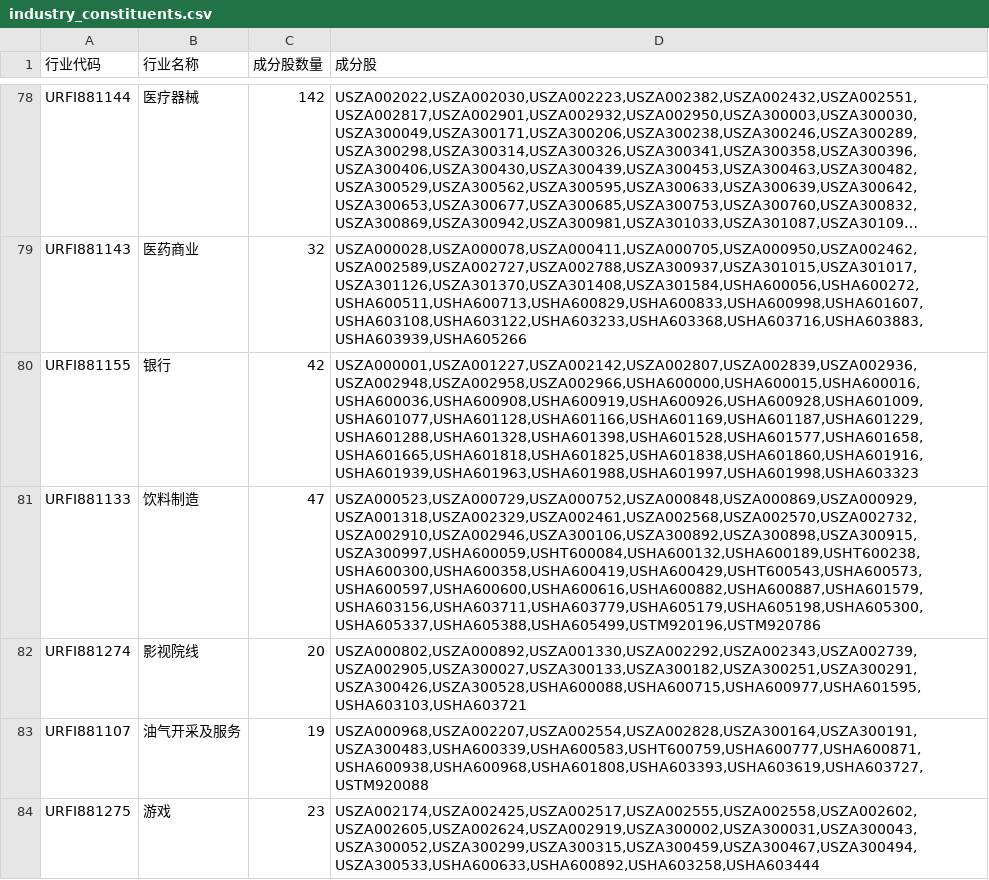
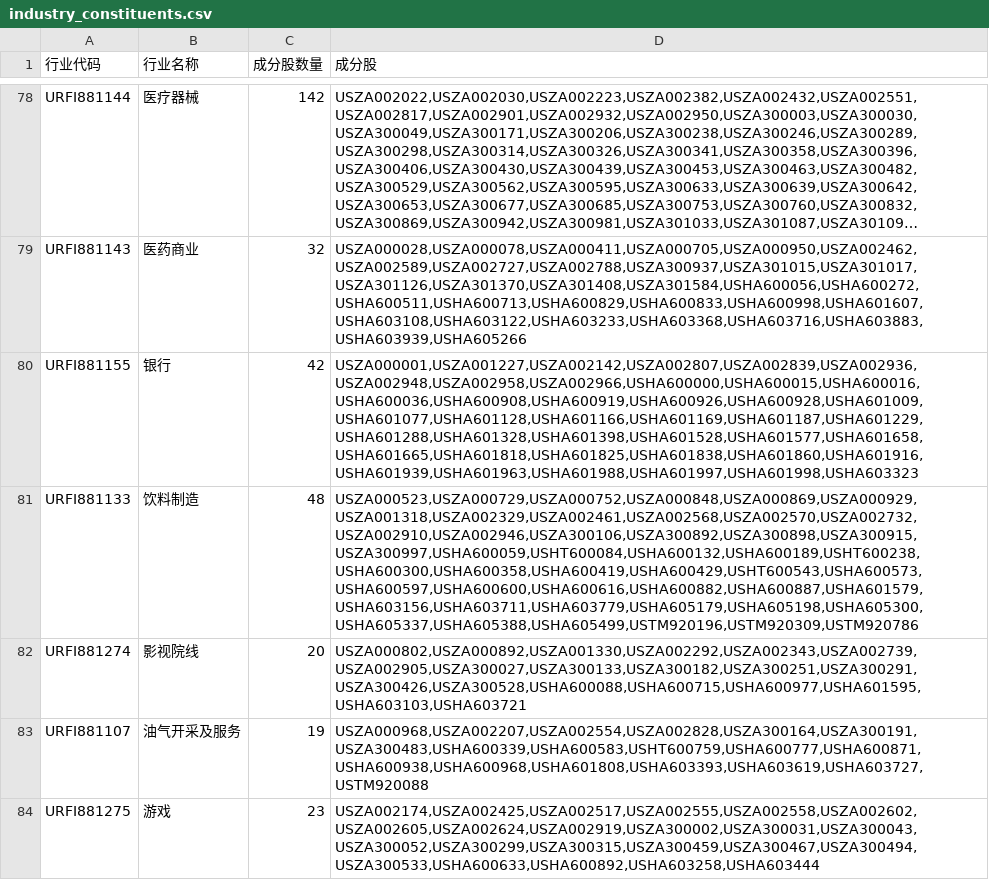
Before and after one commit to panghu11033/thsdk, a CSV file: data/industry_constituents.csv, drawn as a sheet; only a part is shown, gaps mark what is left out; long unchanged cells end in ….

```diff
--- a/data/industry_constituents.csv
+++ b/data/industry_constituents.csv
@@ -80,3 +80,3 @@ URFI881143,医药商业,32,"USZA000028,USZA000078,USZA000411,USZA000705,USZA0009
 URFI881155,银行,42,"USZA000001,USZA001227,USZA002142,USZA002807,USZA002839,USZA002936,USZA002948,USZA002958,USZA002966,USHA600000,USHA600015,USHA600016,USHA600036,USHA600908,USHA600919,USHA600926,USHA600928,USHA601009,USHA601077,USHA601128,USHA601166,USHA601169,USHA601187,USHA601229,USHA601288,USHA601328,USHA601398,USHA601528,USHA601577,USHA601658,USHA601665,USHA601818,USHA601825,USHA601838,USHA601860,USHA601916,USHA601939,USHA601963,USHA601988,USHA601997,USHA601998,USHA603323"
-URFI881133,饮料制造,47,"USZA000523,USZA000729,USZA000752,USZA000848,USZA000869,USZA000929,USZA001318,USZA002329,USZA002461,USZA002568,USZA002570,USZA002732,USZA002910,USZA002946,USZA300106,USZA300892,USZA300898,USZA300915,USZA300997,USHA600059,USHT600084,USHA600132,USHA600189,USHT600238,USHA600300,USHA600358,USHA600419,USHA600429,USHT600543,USHA600573,USHA600597,USHA600600,USHA600616,USHA600882,USHA600887,USHA601579,USHA603156,USHA603711,USHA603779,USHA605179,USHA605198,USHA605300,USHA605337,USHA605388,USHA605499,USTM920196,USTM920786"
+URFI881133,饮料制造,48,"USZA000523,USZA000729,USZA000752,USZA000848,USZA000869,USZA000929,USZA001318,USZA002329,USZA002461,USZA002568,USZA002570,USZA002732,USZA002910,USZA002946,USZA300106,USZA300892,USZA300898,USZA300915,USZA300997,USHA600059,USHT600084,USHA600132,USHA600189,USHT600238,USHA600300,USHA600358,USHA600419,USHA600429,USHT600543,USHA600573,USHA600597,USHA600600,USHA600616,USHA600882,USHA600887,USHA601579,USHA603156,USHA603711,USHA603779,USHA605179,USHA605198,USHA605300,USHA605337,USHA605388,USHA605499,USTM920196,USTM920309,USTM920786"
 URFI881274,影视院线,20,"USZA000802,USZA000892,USZA001330,USZA002292,USZA002343,USZA002739,USZA002905,USZA300027,USZA300133,USZA300182,USZA300251,USZA300291,USZA300426,USZA300528,USHA600088,USHA600715,USHA600977,USHA601595,USHA603103,USHA603721"
```
